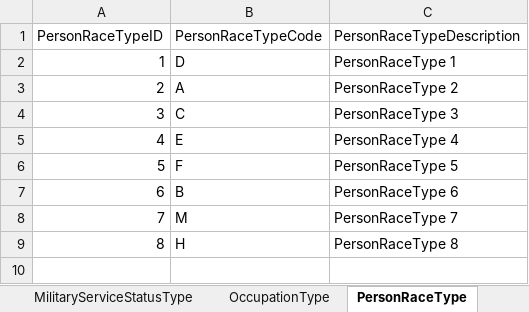
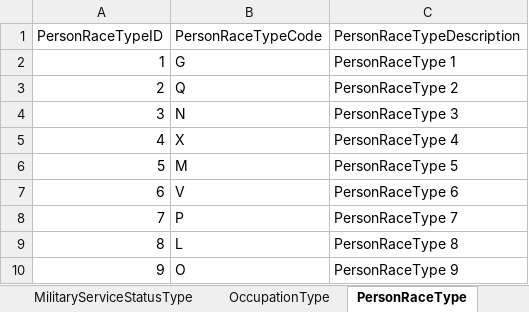
Before and after one commit to ojbc/analytics, an Excel workbook: booking-jail/r-load/OJBCJailBookingLoad/inst/raw/StagingCodeTables.xlsx, sheet PersonRaceType, drawn as a sheet; values as stored, in another font and other column widths than the file's, no borders; removed rows and columns are numbered as before the commit, all else as after; the diff names each change by its address in the sheet, - before the commit and + after, or states it on an @@ line.

```diff
--- a/booking-jail/r-load/OJBCJailBookingLoad/inst/raw/StagingCodeTables.xlsx (sheet PersonRaceType)
+++ b/booking-jail/r-load/OJBCJailBookingLoad/inst/raw/StagingCodeTables.xlsx (sheet PersonRaceType)
-B2 (PersonRaceTypeCode): D
+B2 (PersonRaceTypeCode): G
-B3 (PersonRaceTypeCode): A
+B3 (PersonRaceTypeCode): Q
-B4 (PersonRaceTypeCode): C
+B4 (PersonRaceTypeCode): N
-B5 (PersonRaceTypeCode): E
+B5 (PersonRaceTypeCode): X
-row 6: 5 | F | PersonRaceType 5
-row 7: 6 | B | PersonRaceType 6
@@ column A (PersonRaceTypeID) renumbered in row 6 @@
-C6 (PersonRaceTypeDescription): PersonRaceType 7
+C6 (PersonRaceTypeDescription): PersonRaceType 5
-row 9: 8 | H | PersonRaceType 8
+row 7: 6 | V | PersonRaceType 6
+row 8: 7 | P | PersonRaceType 7
+row 9: 8 | L | PersonRaceType 8
+row 10: 9 | O | PersonRaceType 9
```
Also changed, not shown: sheet PersonSexType, sheet MedicationType, sheet BondType, sheet IncomeLevelType, sheet BehavioralHealthDiagnosisType, sheet ChargeType, 8 more sheets, other sheet tabs, 1 other file.
